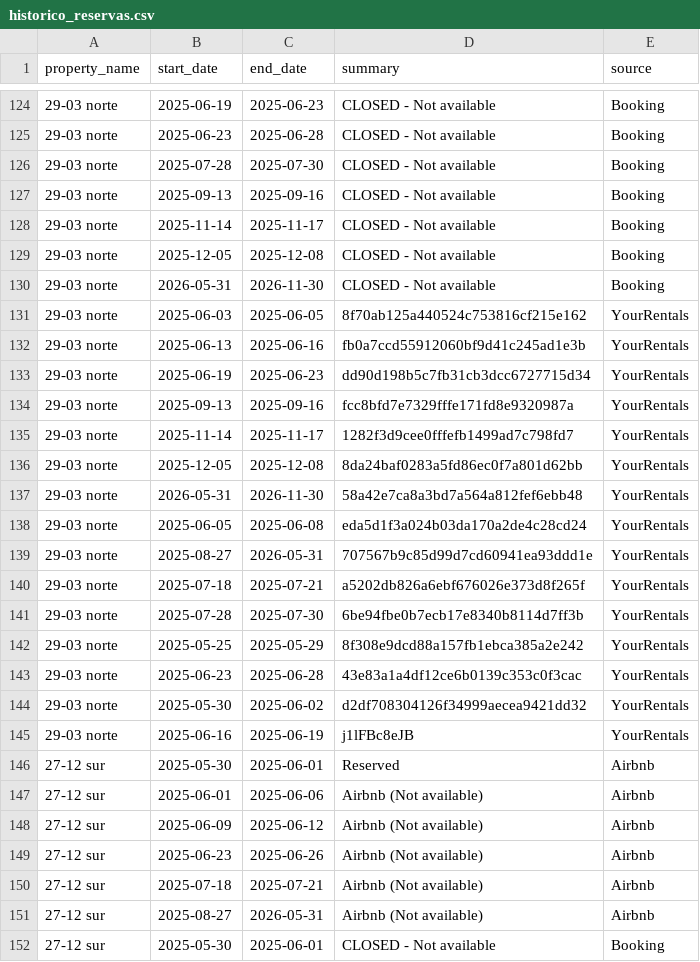
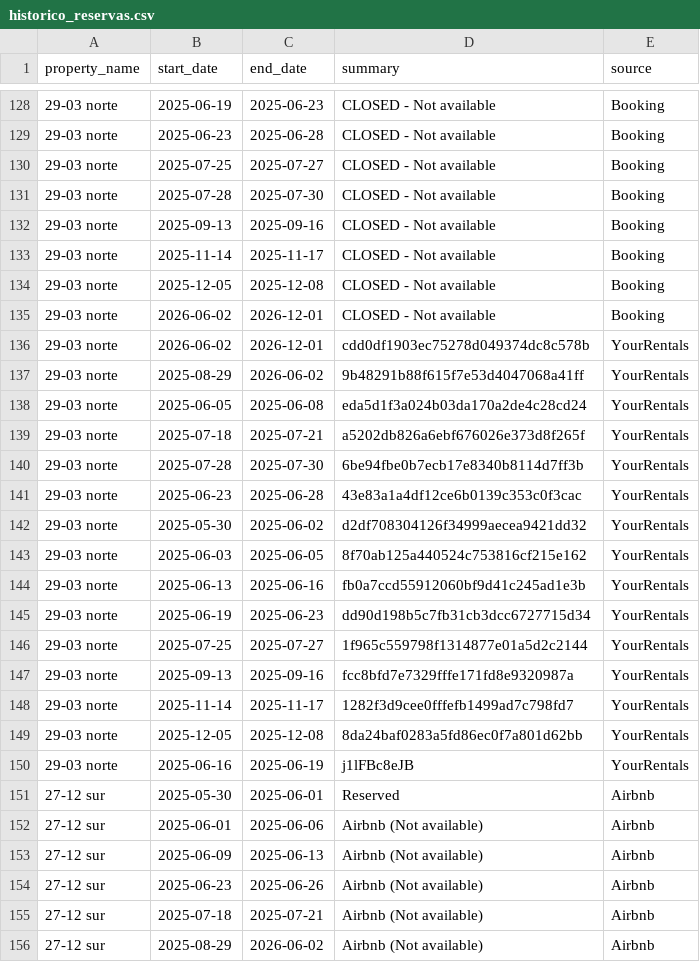
Before and after one commit to ricardomosqueira20/airbnb-dashboard, a CSV file: historico_reservas.csv, drawn as a sheet; only a part is shown, gaps mark what is left out; removed rows and columns are numbered as before the commit, all else as after; the diff covers the shown part only; the diff names each change by its address in the sheet, - before the commit and + after, or states it on an @@ line.

```diff
--- a/historico_reservas.csv
+++ b/historico_reservas.csv
+row 130: 29-03 norte | 2025-07-25 | 2025-07-27 | CLOSED - Not available | Booking
-B135 (start_date): 2026-05-31
+B135 (start_date): 2026-06-02
-C135 (end_date): 2026-11-30
+C135 (end_date): 2026-12-01
+row 136: 29-03 norte | 2026-06-02 | 2026-12-01 | cdd0df1903ec75278d049374dc8c578b | YourRentals
+row 137: 29-03 norte | 2025-08-29 | 2026-06-02 | 9b48291b88f615f7e53d4047068a41ff | YourRentals
@@ row 140 moved to row 139: 29-03 norte @@
@@ row 141 moved to row 140: 29-03 norte @@
@@ row 143 moved to row 141: 29-03 norte @@
@@ row 144 moved to row 142: 29-03 norte @@
+row 146: 29-03 norte | 2025-07-25 | 2025-07-27 | 1f965c559798f1314877e01a5d2c2144 | YourRentals
-row 137: 29-03 norte | 2026-05-31 | 2026-11-30 | 58a42e7ca8a3bd7a564a812fef6ebb48 | YourRentals
-row 139: 29-03 norte | 2025-08-27 | 2026-05-31 | 707567b9c85d99d7cd60941ea93ddd1e | YourRentals
@@ row 142 moved to row 69: 29-03 norte @@
-C153 (end_date): 2025-06-12
+C153 (end_date): 2025-06-13
-B156 (start_date): 2025-08-27
+B156 (start_date): 2025-08-29
-C156 (end_date): 2026-05-31
+C156 (end_date): 2026-06-02
-row 152: 27-12 sur | 2025-05-30 | 2025-06-01 | CLOSED - Not available | Booking
```
Also changed, not shown: 1 added row, 4 removed rows, 6 moved rows and 31 edited cells elsewhere in this file, 5 other files.
